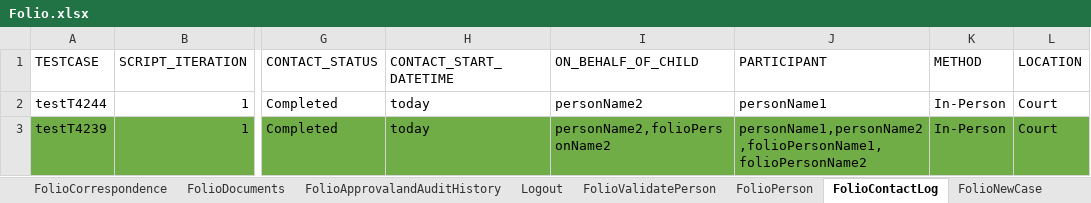
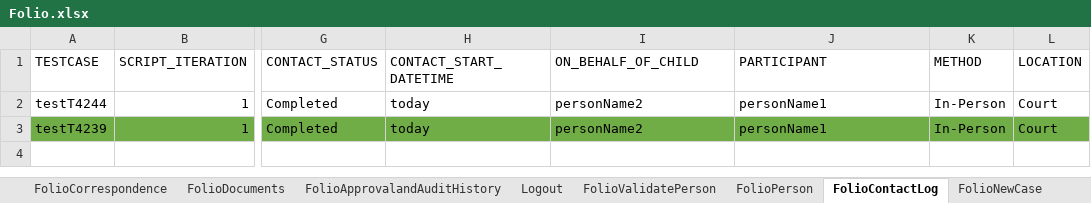
Before and after one commit to priya-singh4/POMExcelData, an Excel workbook: Folio.xlsx, sheet FolioContactLog, drawn as a sheet; only a part is shown, gaps mark what is left out; values as stored, in another font and other column widths than the file's, no borders; the diff names each change by its address in the sheet, - before the commit and + after, or states it on an @@ line.

Commit message:
Add files via upload

```diff
--- a/Folio.xlsx (sheet FolioContactLog)
+++ b/Folio.xlsx (sheet FolioContactLog)
-I3 (ON_BEHALF_OF_CHILD): personName2,folioPersonName2
+I3 (ON_BEHALF_OF_CHILD): personName2
-J3 (PARTICIPANT): personName1,personName2,folioPersonName1,folioPersonName2
+J3 (PARTICIPANT): personName1
```
